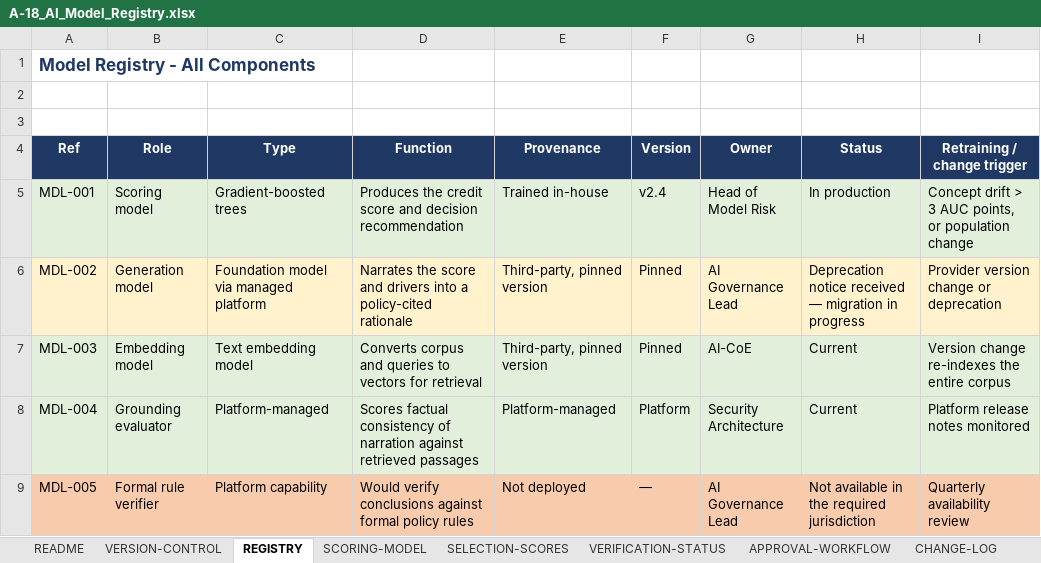
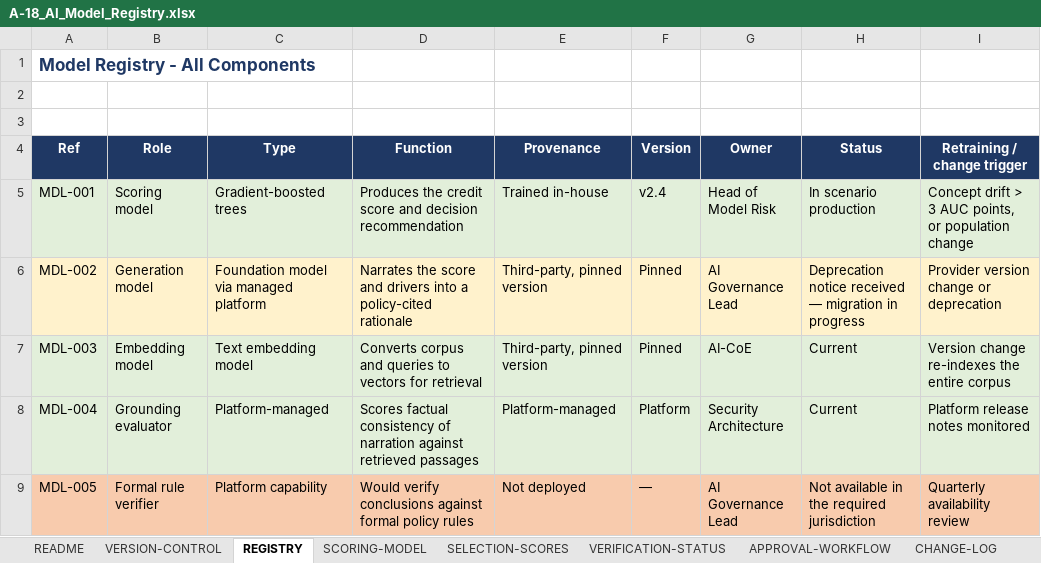
Before and after one commit to arunkumar-cloudgrc/aws-security-governance-portfolio, an Excel workbook: 04-ai-governance-and-technical-lifecycle/artifacts/A-18_AI_Model_Registry.xlsx, sheet REGISTRY, drawn as a sheet; values as stored, in another font and other column widths than the file's, no borders; the diff names each change by its address in the sheet, - before the commit and + after, or states it on an @@ line.

```diff
--- a/04-ai-governance-and-technical-lifecycle/artifacts/A-18_AI_Model_Registry.xlsx (sheet REGISTRY)
+++ b/04-ai-governance-and-technical-lifecycle/artifacts/A-18_AI_Model_Registry.xlsx (sheet REGISTRY)
-H5 (Status): In production
+H5 (Status): In scenario production
```
Also changed, not shown: sheet RISK-SUMMARY, sheet APPROVAL-WORKFLOW, 04-ai-governance-and-technical-lifecycle/artifacts/A-11_Risk_Treatment_Plan.xlsx, 04-ai-governance-and-technical-lifecycle/artifacts/A-24_GenAI_Policy_Compliance_Tracker.xlsx, 3 other files.
